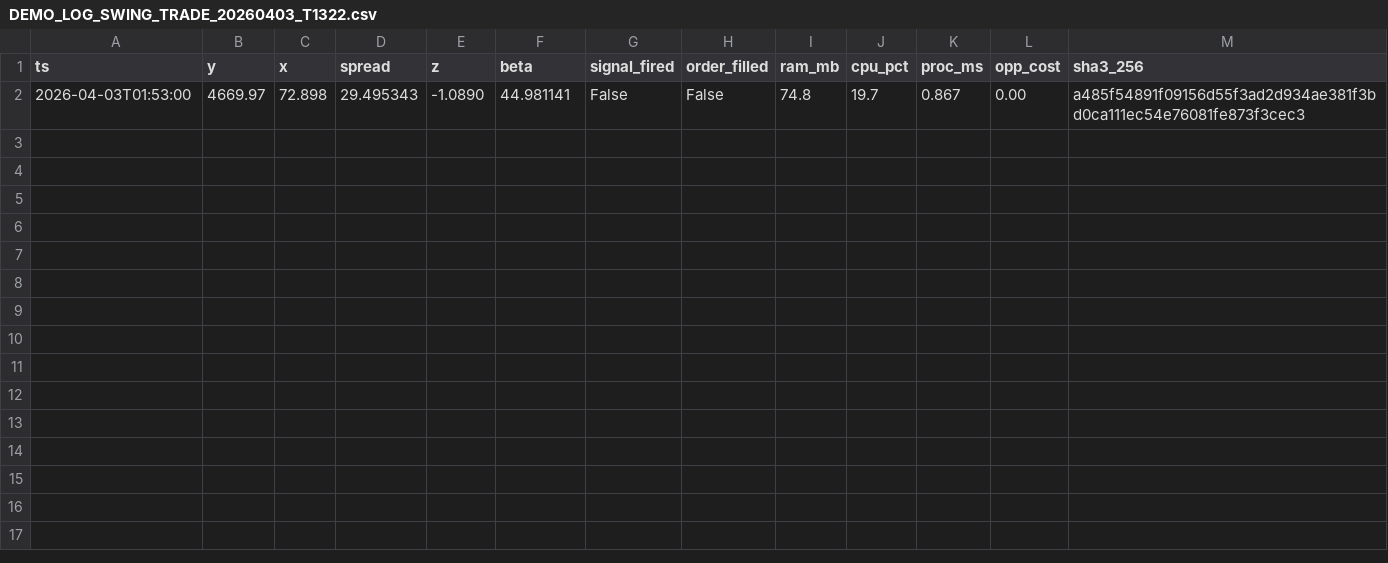
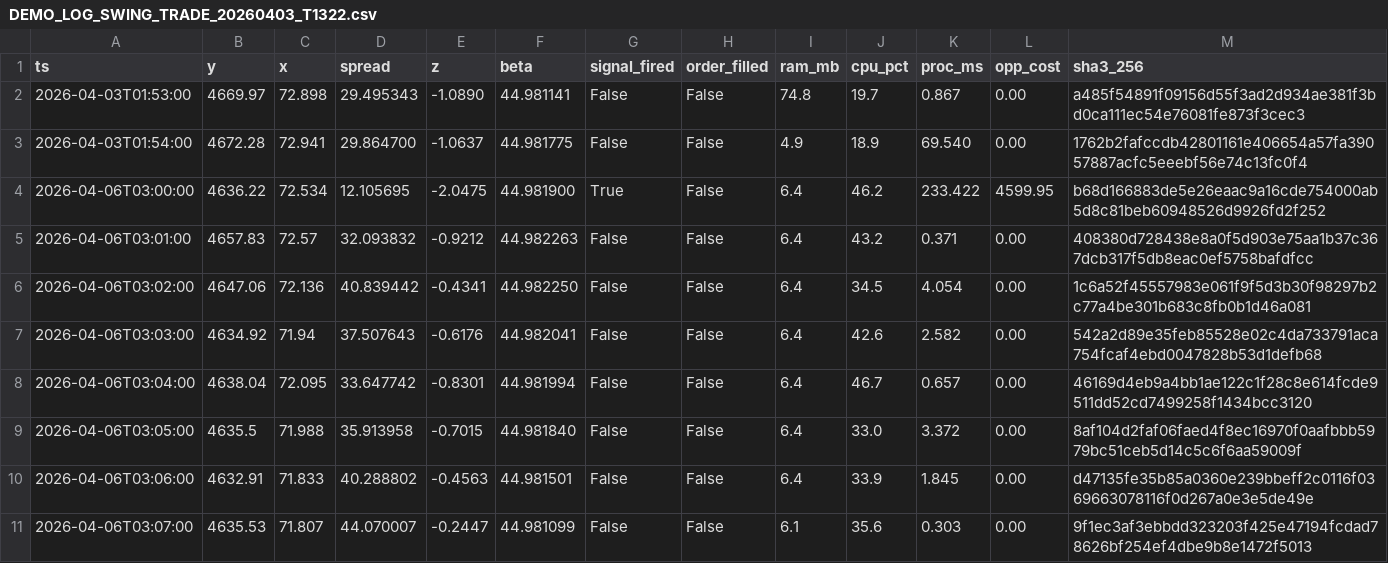
Before and after one commit to simonnmarket/OMEGA_OS_Kernel, a CSV file: Auditoria PARR-F/omega_core_validation/evidencia_demo_20260403/DEMO_LOG_SWING_TRADE_20260403_T1322.csv, drawn as a sheet.

Commit message:
sessao: DOS_MODULE auditoria conselho completa; manifesto actualizado; evidencias demo

```diff
--- a/Auditoria PARR-F/omega_core_validation/evidencia_demo_20260403/DEMO_LOG_SWING_TRADE_20260403_T1322.csv
+++ b/Auditoria PARR-F/omega_core_validation/evidencia_demo_20260403/DEMO_LOG_SWING_TRADE_20260403_T1322.csv
@@ -2 +2,10 @@ ts,y,x,spread,z,beta,signal_fired,order_filled,ram_mb,cpu_pct,proc_ms,opp_cost,s
 2026-04-03T01:53:00,4669.97,72.898,29.495343,-1.0890,44.981141,False,False,74.8,19.7,0.867,0.00,a485f54891f09156d55f3ad2d934ae381f3bd0ca111ec54e76081fe873f3cec3
+2026-04-03T01:54:00,4672.28,72.941,29.864700,-1.0637,44.981775,False,False,4.9,18.9,69.540,0.00,1762b2fafccdb42801161e406654a57fa39057887acfc5eeebf56e74c13fc0f4
+2026-04-06T03:00:00,4636.22,72.534,12.105695,-2.0475,44.981900,True,False,6.4,46.2,233.422,4599.95,b68d166883de5e26eaac9a16cde754000ab5d8c81beb60948526d9926fd2f252
+2026-04-06T03:01:00,4657.83,72.57,32.093832,-0.9212,44.982263,False,False,6.4,43.2,0.371,0.00,408380d728438e8a0f5d903e75aa1b37c367dcb317f5db8eac0ef5758bafdfcc
+2026-04-06T03:02:00,4647.06,72.136,40.839442,-0.4341,44.982250,False,False,6.4,34.5,4.054,0.00,1c6a52f45557983e061f9f5d3b30f98297b2c77a4be301b683c8fb0b1d46a081
+2026-04-06T03:03:00,4634.92,71.94,37.507643,-0.6176,44.982041,False,False,6.4,42.6,2.582,0.00,542a2d89e35feb85528e02c4da733791aca754fcaf4ebd0047828b53d1defb68
+2026-04-06T03:04:00,4638.04,72.095,33.647742,-0.8301,44.981994,False,False,6.4,46.7,0.657,0.00,46169d4eb9a4bb1ae122c1f28c8e614fcde9511dd52cd7499258f1434bcc3120
+2026-04-06T03:05:00,4635.5,71.988,35.913958,-0.7015,44.981840,False,False,6.4,33.0,3.372,0.00,8af104d2faf06faed4f8ec16970f0aafbbb5979bc51ceb5d14c5c6f6aa59009f
+2026-04-06T03:06:00,4632.91,71.833,40.288802,-0.4563,44.981501,False,False,6.4,33.9,1.845,0.00,d47135fe35b85a0360e239bbeff2c0116f0369663078116f0d267a0e3e5de49e
+2026-04-06T03:07:00,4635.53,71.807,44.070007,-0.2447,44.981099,False,False,6.1,35.6,0.303,0.00,9f1ec3af3ebbdd323203f425e47194fcdad78626bf254ef4dbe9b8e1472f5013
```
Also changed, not shown: 56 other files.
